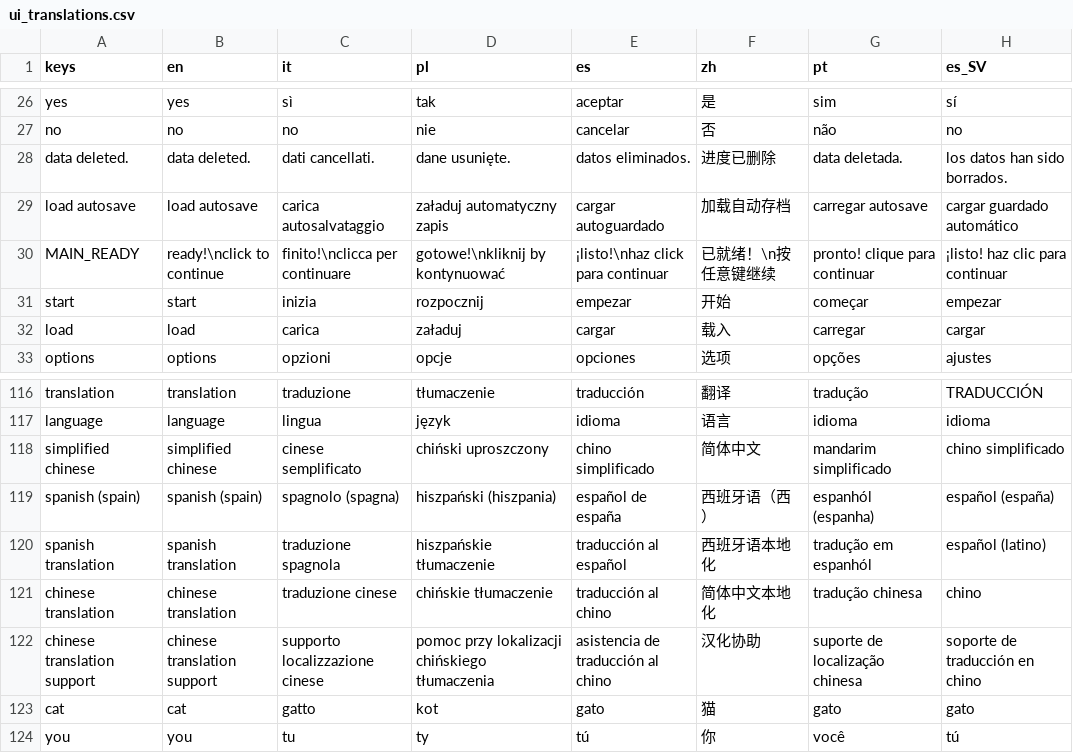
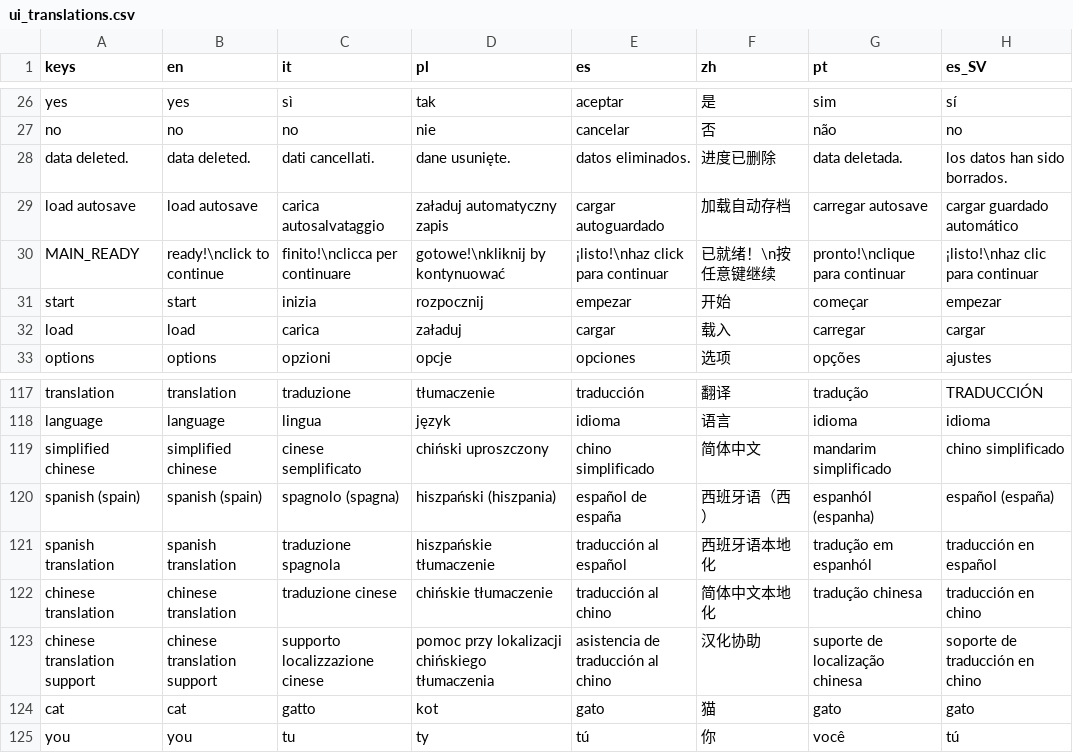
Before and after one commit to Nivrad00/Purrgatory, a CSV file: purrgatory-project/ui_translations.csv, drawn as a sheet; only a part is shown, gaps mark what is left out; the diff covers the shown part only.

```diff
--- a/purrgatory-project/ui_translations.csv
+++ b/purrgatory-project/ui_translations.csv
@@ -29,3 +29,3 @@ data deleted.,data deleted.,dati cancellati.,dane usunięte.,datos eliminados.,
 load autosave,load autosave,carica autosalvataggio,załaduj automatyczny zapis,cargar autoguardado,加载自动存档,carregar autosave,cargar guardado automático
-MAIN_READY,ready!\nclick to continue,finito!\nclicca per continuare,gotowe!\nkliknij by kontynuować,¡listo!\nhaz click para continuar,已就绪！\n按任意键继续,pronto! clique para continuar ,¡listo! haz clic para continuar
+MAIN_READY,ready!\nclick to continue,finito!\nclicca per continuare,gotowe!\nkliknij by kontynuować,¡listo!\nhaz click para continuar,已就绪！\n按任意键继续,pronto!\nclique para continuar ,¡listo!\nhaz clic para continuar
 start,start,inizia,rozpocznij,empezar,开始,começar,empezar
@@ -119,4 +120,4 @@ simplified chinese,simplified chinese,cinese semplificato,chiński uproszczony,c
 spanish (spain),spanish (spain),spagnolo (spagna),hiszpański (hiszpania),español de españa,西班牙语（西）,espanhól (espanha),español (españa)
-spanish translation,spanish translation,traduzione spagnola,hiszpańskie tłumaczenie,traducción al español,西班牙语本地化,tradução em espanhól,español (latino)
-chinese translation,chinese translation,traduzione cinese,chińskie tłumaczenie,traducción al chino,简体中文本地化,tradução chinesa,chino
+spanish translation,spanish translation,traduzione spagnola,hiszpańskie tłumaczenie,traducción al español,西班牙语本地化,tradução em espanhól,traducción en español
+chinese translation,chinese translation,traduzione cinese,chińskie tłumaczenie,traducción al chino,简体中文本地化,tradução chinesa,traducción en chino
 chinese translation support,chinese translation support,supporto localizzazione cinese,pomoc przy lokalizacji chińskiego tłumaczenia,asistencia de traducción al chino,汉化协助,suporte de localização chinesa,soporte de traducción en chino
```
Also changed, not shown: 2 added rows, 1 removed row and 20 edited cells elsewhere in this file, 39 other files.
